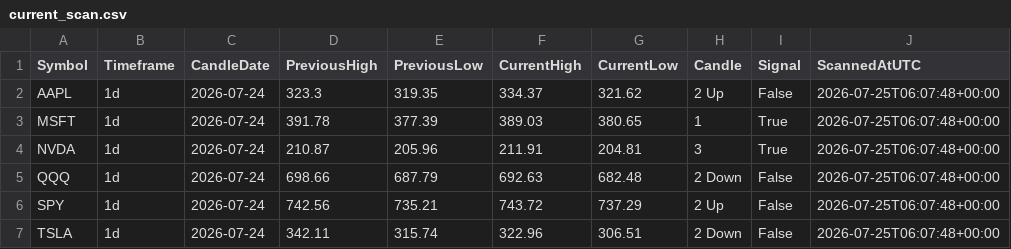
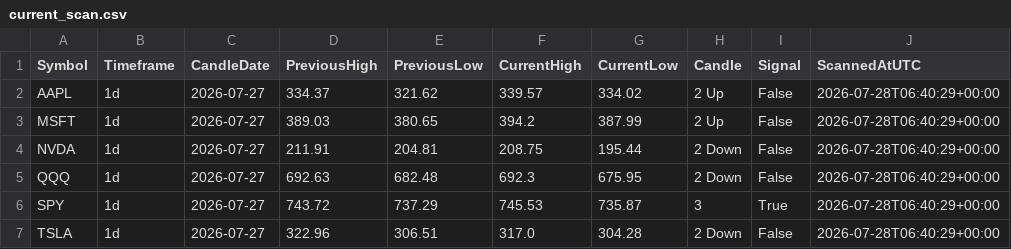
Before and after one commit to fazewalty/candle-scanner, a CSV file: current_scan.csv, drawn as a sheet.

```diff
--- a/current_scan.csv
+++ b/current_scan.csv
@@ -1,7 +1,7 @@
 Symbol,Timeframe,CandleDate,PreviousHigh,PreviousLow,CurrentHigh,CurrentLow,Candle,Signal,ScannedAtUTC
-AAPL,1d,2026-07-24,323.3,319.35,334.37,321.62,2 Up,False,2026-07-25T06:07:48+00:00
-MSFT,1d,2026-07-24,391.78,377.39,389.03,380.65,1,True,2026-07-25T06:07:48+00:00
-NVDA,1d,2026-07-24,210.87,205.96,211.91,204.81,3,True,2026-07-25T06:07:48+00:00
-QQQ,1d,2026-07-24,698.66,687.79,692.63,682.48,2 Down,False,2026-07-25T06:07:48+00:00
-SPY,1d,2026-07-24,742.56,735.21,743.72,737.29,2 Up,False,2026-07-25T06:07:48+00:00
-TSLA,1d,2026-07-24,342.11,315.74,322.96,306.51,2 Down,False,2026-07-25T06:07:48+00:00
+AAPL,1d,2026-07-27,334.37,321.62,339.57,334.02,2 Up,False,2026-07-28T06:40:29+00:00
+MSFT,1d,2026-07-27,389.03,380.65,394.2,387.99,2 Up,False,2026-07-28T06:40:29+00:00
+NVDA,1d,2026-07-27,211.91,204.81,208.75,195.44,2 Down,False,2026-07-28T06:40:29+00:00
+QQQ,1d,2026-07-27,692.63,682.48,692.3,675.95,2 Down,False,2026-07-28T06:40:29+00:00
+SPY,1d,2026-07-27,743.72,737.29,745.53,735.87,3,True,2026-07-28T06:40:29+00:00
+TSLA,1d,2026-07-27,322.96,306.51,317.0,304.28,2 Down,False,2026-07-28T06:40:29+00:00
```
Also changed, not shown: scan_history.csv.
